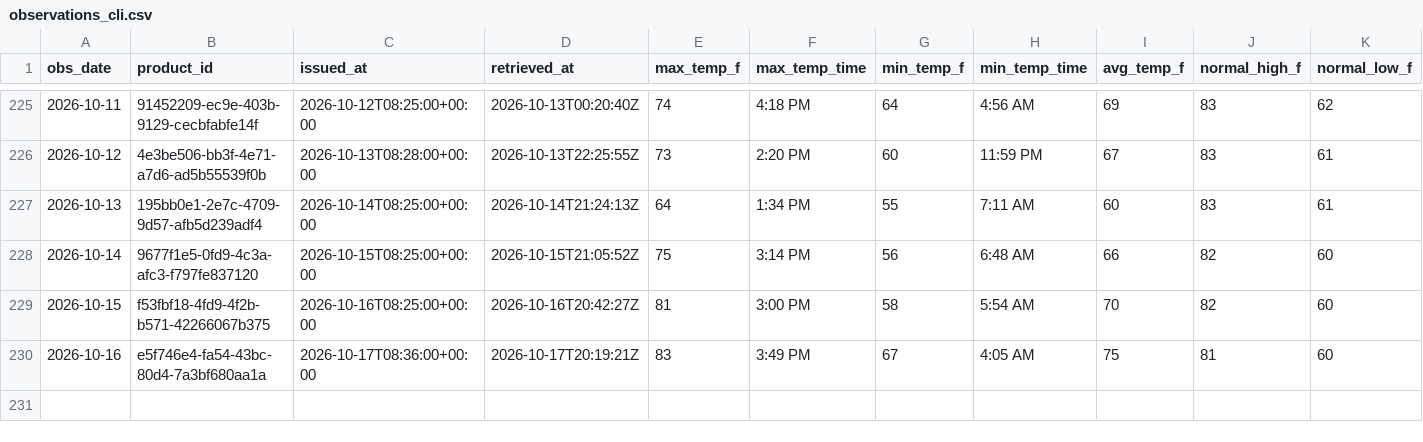
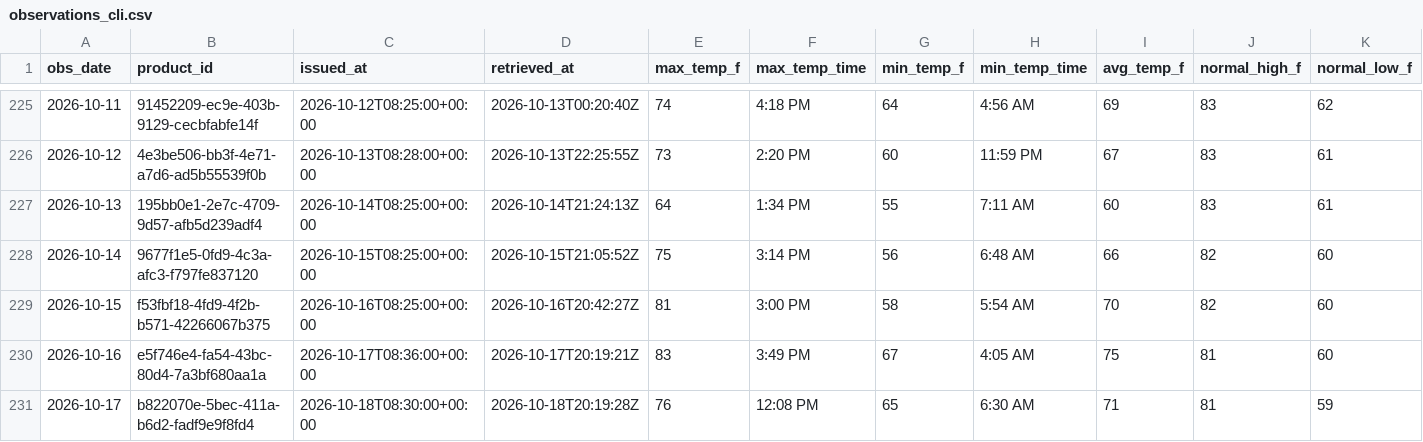
Before and after one commit to jjha911-a11y/nws-forecast-collector, a CSV file: data/observations_cli.csv, drawn as a sheet; only a part is shown, gaps mark what is left out; rows hold the shown columns only; the diff names each change by its address in the sheet, - before the commit and + after, or states it on an @@ line.

```diff
--- a/data/observations_cli.csv
+++ b/data/observations_cli.csv
+row 231: 2026-10-17 | b822070e-5bec-411a-b6d2-fadf9e9f8fd4 | 2026-10-18T08:30:00+00:00 | 2026-10-18T20:19:28Z | 76 | 12:08 PM | 65 | 6:30 AM | 71 | 81 | 59
```
